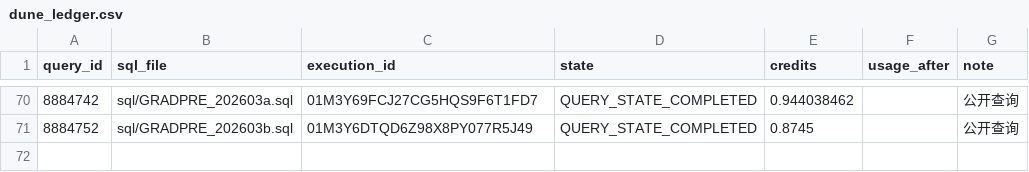
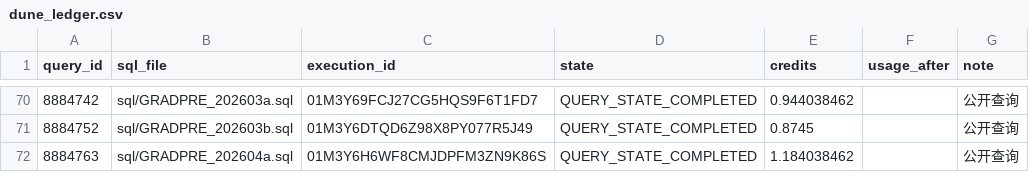
Before and after one commit to wypppp/crypto, a CSV file: RT/1_实验/pump毕业币_数据留存_DQ-35/runs/dune_ledger.csv, drawn as a sheet; only a part is shown, gaps mark what is left out; the diff names each change by its address in the sheet, - before the commit and + after, or states it on an @@ line.

Commit message:
Add SQL script for DQ-35 data retention analysis (2026-04-01 to 2026-04-15)

```diff
--- a/RT/1_实验/pump毕业币_数据留存_DQ-35/runs/dune_ledger.csv
+++ b/RT/1_实验/pump毕业币_数据留存_DQ-35/runs/dune_ledger.csv
+row 72: 8884763 | sql/GRADPRE_202604a.sql | 01M3Y6H6WF8CMJDPFM3ZN9K86S | QUERY_STATE_COMPLETED | 1.184038462 |  | 公开查询
```
Also changed, not shown: 1 other file.
